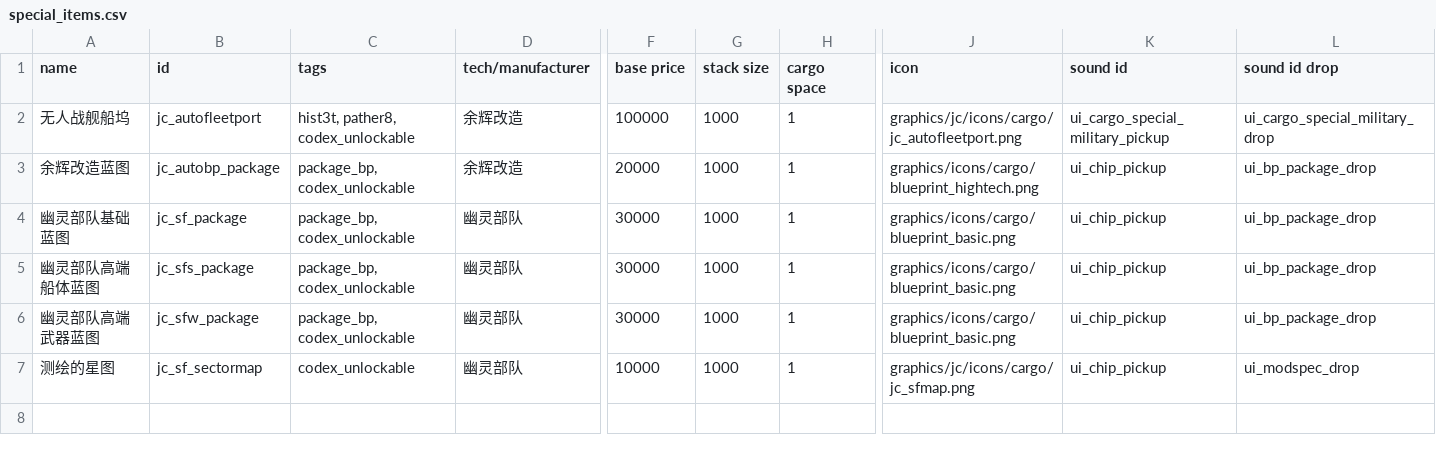
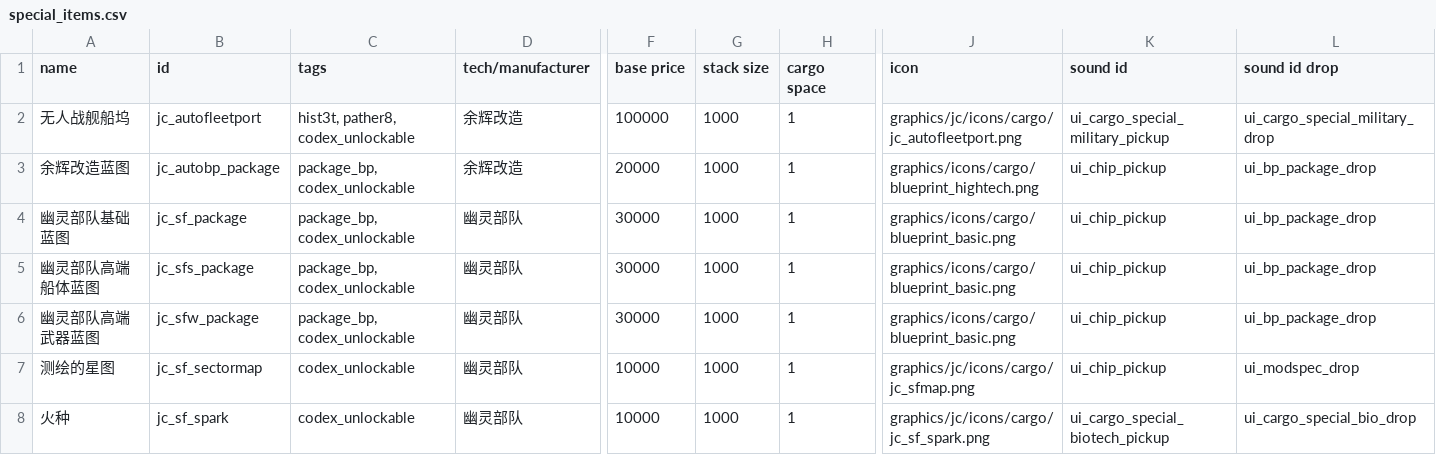
Before and after one commit to JCan2233/SF, a CSV file: data/campaign/special_items.csv, drawn as a sheet; only a part is shown, gaps mark what is left out; rows hold the shown columns only; the diff names each change by its address in the sheet, - before the commit and + after, or states it on an @@ line.

```diff
--- a/data/campaign/special_items.csv
+++ b/data/campaign/special_items.csv
+row 8: 火种 | jc_sf_spark | codex_unlockable | 幽灵部队 | 10000 | 1000 | 1 | graphics/jc/icons/cargo/jc_sf_spark.png | ui_cargo_special_biotech_pickup | ui_cargo_special_bio_drop
```
Also changed, not shown: 4 other files.
